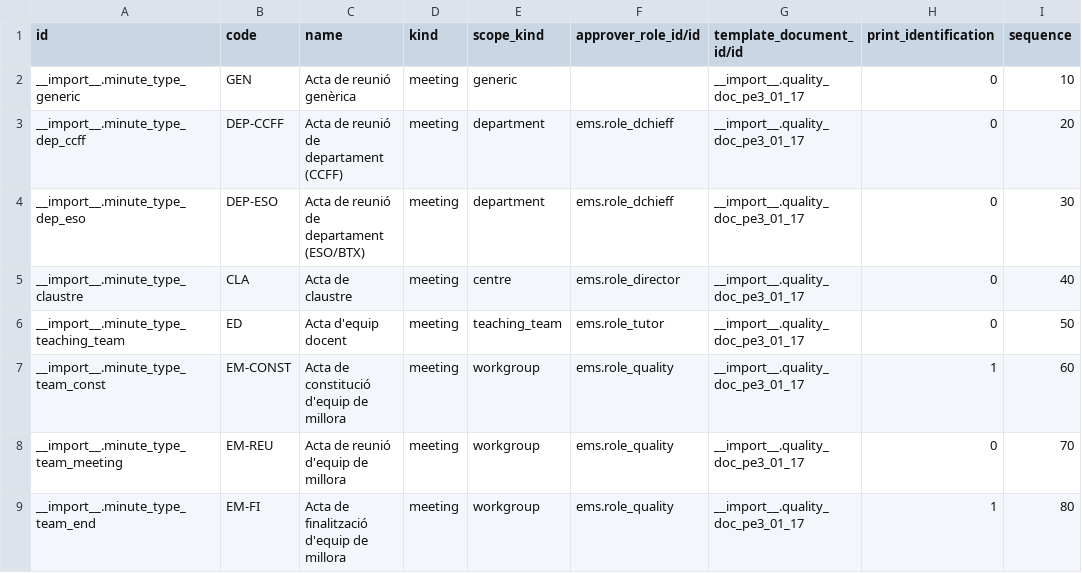
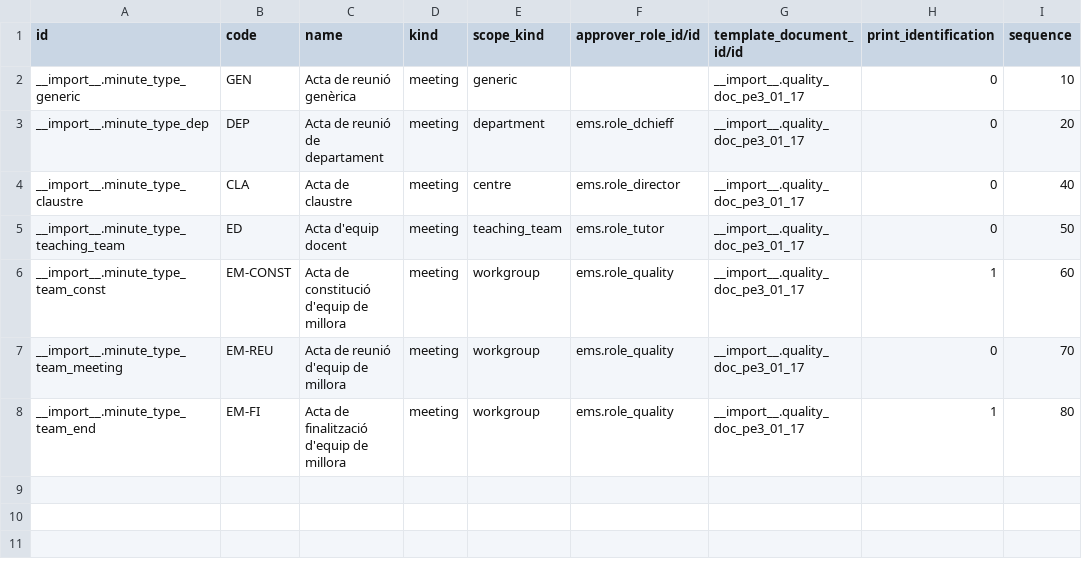
Before and after one commit to ElPuig/EMS, a CSV file: data/custom/quality/ems.minute.type.csv, drawn as a sheet.

```diff
--- a/data/custom/quality/ems.minute.type.csv
+++ b/data/custom/quality/ems.minute.type.csv
@@ -2,4 +2,3 @@ id,code,name,kind,scope_kind,approver_role_id/id,template_document_id/id,print_i
 __import__.minute_type_generic,GEN,Acta de reunió genèrica,meeting,generic,,__import__.quality_doc_pe3_01_17,0,10
-__import__.minute_type_dep_ccff,DEP-CCFF,Acta de reunió de departament (CCFF),meeting,department,ems.role_dchieff,__import__.quality_doc_pe3_01_17,0,20
-__import__.minute_type_dep_eso,DEP-ESO,Acta de reunió de departament (ESO/BTX),meeting,department,ems.role_dchieff,__import__.quality_doc_pe3_01_17,0,30
+__import__.minute_type_dep,DEP,Acta de reunió de departament,meeting,department,ems.role_dchieff,__import__.quality_doc_pe3_01_17,0,20
 __import__.minute_type_claustre,CLA,Acta de claustre,meeting,centre,ems.role_director,__import__.quality_doc_pe3_01_17,0,40
```
Also changed, not shown: data/custom/quality/ems.minute.section.csv, data/custom/quality/ems.minute.type.section.csv, 11 other files.
